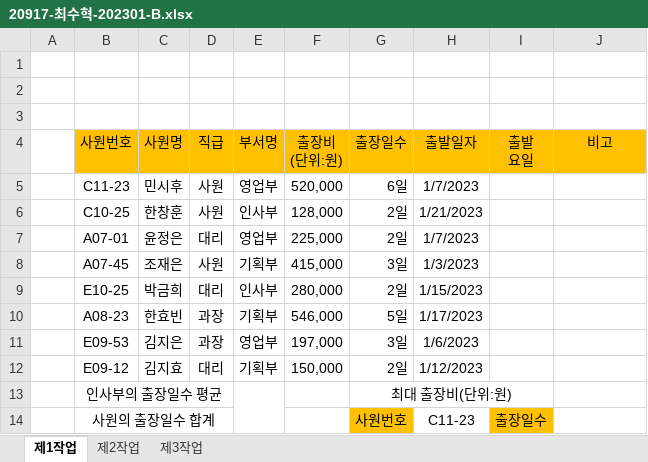
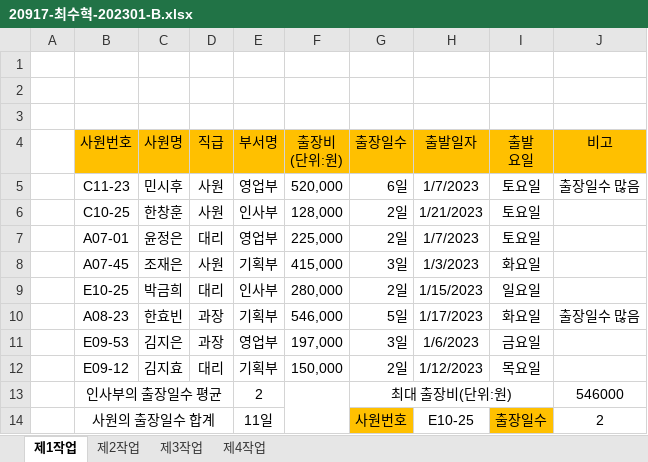
Before and after one commit to choi55j/-2023-09, an Excel workbook: choi/액셀/20917-최수혁-202301-B.xlsx, sheet 제1작업, drawn as a sheet; values as stored, in another font and other column widths than the file's, no borders; charts and pictures and conditional formats not drawn; the diff names each change by its address in the sheet, - before the commit and + after, or states it on an @@ line.

```diff
--- a/choi/액셀/20917-최수혁-202301-B.xlsx (sheet 제1작업)
+++ b/choi/액셀/20917-최수혁-202301-B.xlsx (sheet 제1작업)
+sheet tab: 제4작업
-I5:I7 (출발 요일): (empty)
+I5:I7 (출발 요일): 토요일
-J5 (비고): (empty)
+J5 (비고): 출장일수 많음
-I8 (출발 요일): (empty)
+I8 (출발 요일): 화요일
-I9 (출발 요일): (empty)
+I9 (출발 요일): 일요일
-I10 (출발 요일): (empty)
+I10 (출발 요일): 화요일
-J10 (비고): (empty)
+J10 (비고): 출장일수 많음
-I11 (출발 요일): (empty)
+I11 (출발 요일): 금요일
-I12 (출발 요일): (empty)
+I12 (출발 요일): 목요일
-E13 (부서명): (empty)
+E13 (부서명): 2
-E13:E14 merged
+F13:F14 merged
-J13 (비고): (empty)
+J13 (비고): 546000
-E14 (부서명): (empty)
+E14 (부서명): 11일
-H14 (출발일자): C11-23
+H14 (출발일자): E10-25
-J14 (비고): (empty)
+J14 (비고): 2
```
Also changed, not shown: sheet 제3작업, formulas that keep their value, charts or pictures, choi/액셀/20917-최수혁-202301-A.xlsx.
